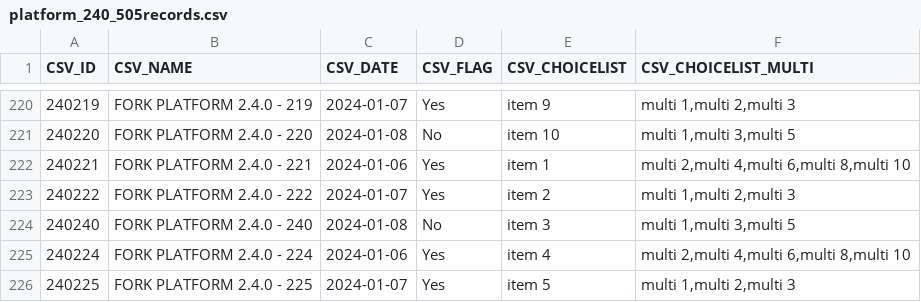
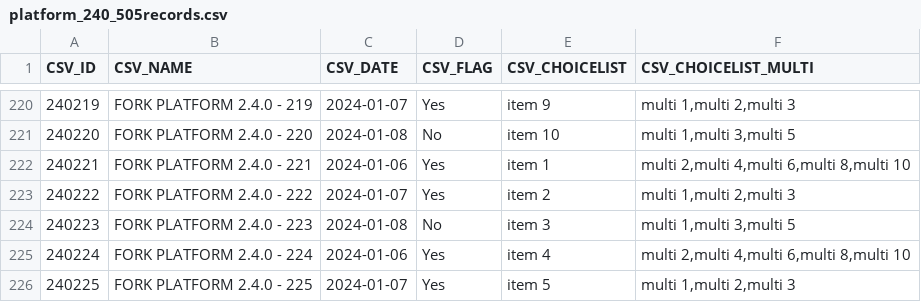
Before and after one commit to icolaes/csv, a CSV file: platform_240_505records.csv, drawn as a sheet; only a part is shown, gaps mark what is left out.

Commit message:
Update platform_240_505records.csv

```diff
--- a/platform_240_505records.csv
+++ b/platform_240_505records.csv
@@ -223,3 +223,3 @@ CSV_ID,CSV_NAME,CSV_DATE,CSV_FLAG,CSV_CHOICELIST,CSV_CHOICELIST_MULTI
 240222,FORK PLATFORM 2.4.0 - 222,2024-01-07,Yes,item 2,"multi 1,multi 2,multi 3"
-240240,FORK PLATFORM 2.4.0 - 240,2024-01-08,No,item 3,"multi 1,multi 3,multi 5"
+240223,FORK PLATFORM 2.4.0 - 223,2024-01-08,No,item 3,"multi 1,multi 3,multi 5"
 240224,FORK PLATFORM 2.4.0 - 224,2024-01-06,Yes,item 4,"multi 2,multi 4,multi 6,multi 8,multi 10"
```
